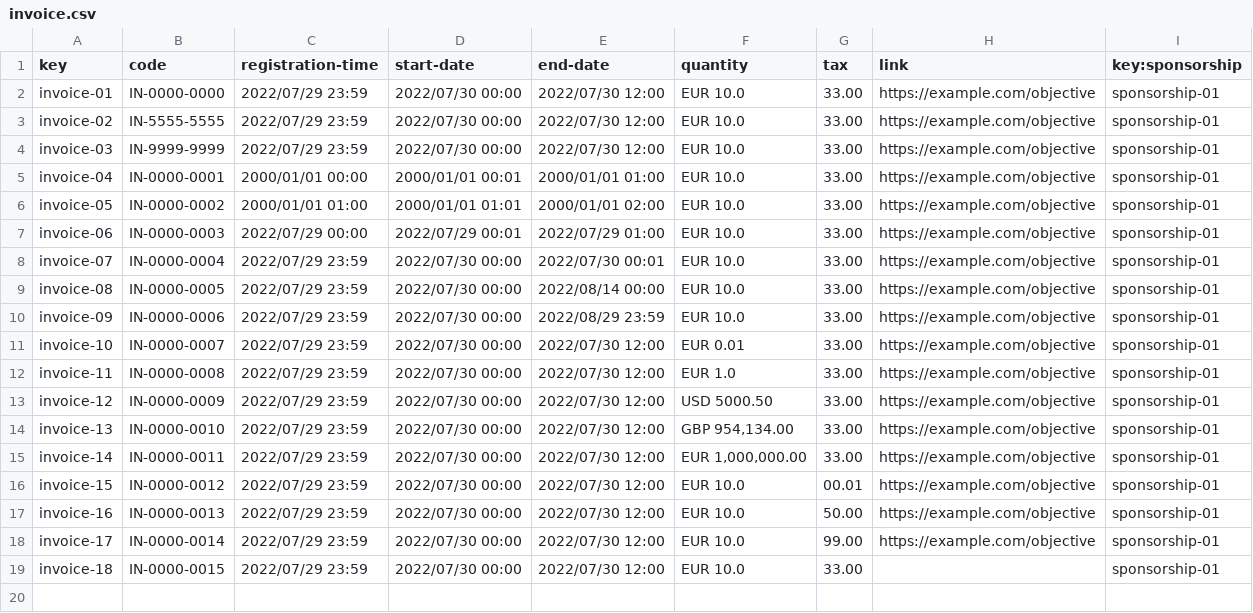
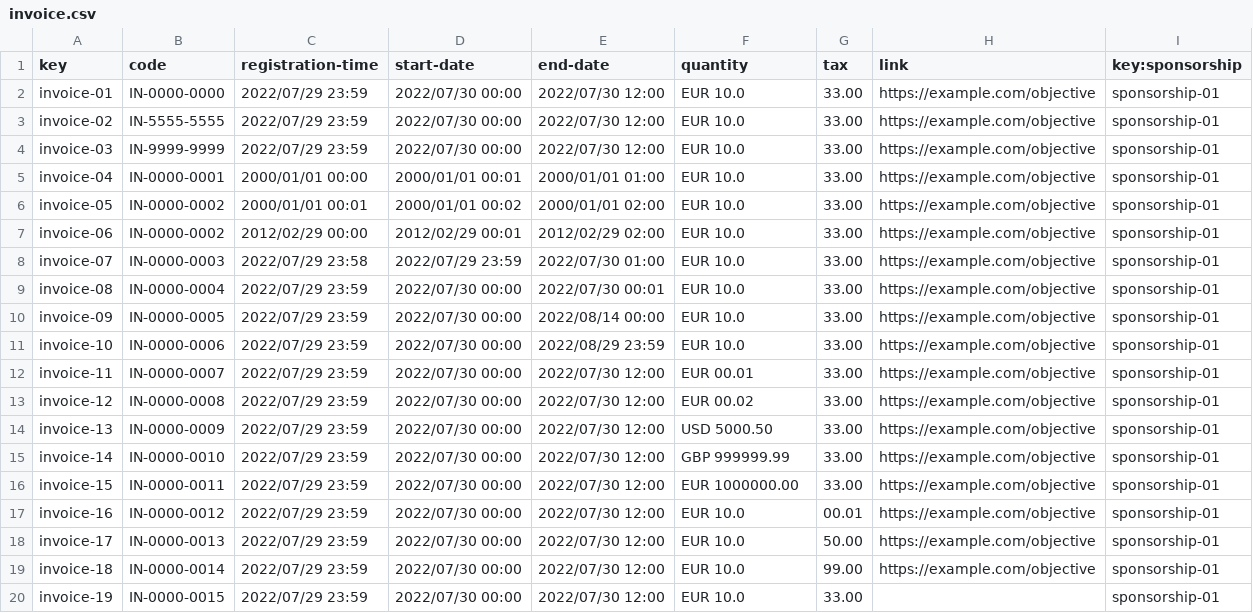
Before and after one commit to JesusFern/Acme-SF-D03, a CSV file: src/main/webapp/WEB-INF/resources/sample-data/invoice.csv, drawn as a sheet.

```diff
--- a/src/main/webapp/WEB-INF/resources/sample-data/invoice.csv
+++ b/src/main/webapp/WEB-INF/resources/sample-data/invoice.csv
@@ -5,15 +5,16 @@ invoice-03,IN-9999-9999,2022/07/29 23:59,2022/07/30 00:00,2022/07/30 12:00,"EUR
 invoice-04,IN-0000-0001,2000/01/01 00:00,2000/01/01 00:01,2000/01/01 01:00,"EUR 10.0",33.00,https://example.com/objective,sponsorship-01
-invoice-05,IN-0000-0002,2000/01/01 01:00,2000/01/01 01:01,2000/01/01 02:00,"EUR 10.0",33.00,https://example.com/objective,sponsorship-01
-invoice-06,IN-0000-0003,2022/07/29 00:00,2022/07/29 00:01,2022/07/29 01:00,"EUR 10.0",33.00,https://example.com/objective,sponsorship-01
-invoice-07,IN-0000-0004,2022/07/29 23:59,2022/07/30 00:00,2022/07/30 00:01,"EUR 10.0",33.00,https://example.com/objective,sponsorship-01
-invoice-08,IN-0000-0005,2022/07/29 23:59,2022/07/30 00:00,2022/08/14 00:00,"EUR 10.0",33.00,https://example.com/objective,sponsorship-01
-invoice-09,IN-0000-0006,2022/07/29 23:59,2022/07/30 00:00,2022/08/29 23:59,"EUR 10.0",33.00,https://example.com/objective,sponsorship-01
-invoice-10,IN-0000-0007,2022/07/29 23:59,2022/07/30 00:00,2022/07/30 12:00,"EUR 0.01",33.00,https://example.com/objective,sponsorship-01
-invoice-11,IN-0000-0008,2022/07/29 23:59,2022/07/30 00:00,2022/07/30 12:00,"EUR 1.0",33.00,https://example.com/objective,sponsorship-01
-invoice-12,IN-0000-0009,2022/07/29 23:59,2022/07/30 00:00,2022/07/30 12:00,"USD 5000.50",33.00,https://example.com/objective,sponsorship-01
-invoice-13,IN-0000-0010,2022/07/29 23:59,2022/07/30 00:00,2022/07/30 12:00,"GBP 954,134.00",33.00,https://example.com/objective,sponsorship-01
-invoice-14,IN-0000-0011,2022/07/29 23:59,2022/07/30 00:00,2022/07/30 12:00,"EUR 1,000,000.00",33.00,https://example.com/objective,sponsorship-01
-invoice-15,IN-0000-0012,2022/07/29 23:59,2022/07/30 00:00,2022/07/30 12:00,"EUR 10.0",00.01,https://example.com/objective,sponsorship-01
-invoice-16,IN-0000-0013,2022/07/29 23:59,2022/07/30 00:00,2022/07/30 12:00,"EUR 10.0",50.00,https://example.com/objective,sponsorship-01
-invoice-17,IN-0000-0014,2022/07/29 23:59,2022/07/30 00:00,2022/07/30 12:00,"EUR 10.0",99.00,https://example.com/objective,sponsorship-01
-invoice-18,IN-0000-0015,2022/07/29 23:59,2022/07/30 00:00,2022/07/30 12:00,"EUR 10.0",33.00,,sponsorship-01
+invoice-05,IN-0000-0002,2000/01/01 00:01,2000/01/01 00:02,2000/01/01 02:00,"EUR 10.0",33.00,https://example.com/objective,sponsorship-01
+invoice-06,IN-0000-0002,2012/02/29 00:00,2012/02/29 00:01,2012/02/29 02:00,"EUR 10.0",33.00,https://example.com/objective,sponsorship-01
+invoice-07,IN-0000-0003,2022/07/29 23:58,2022/07/29 23:59,2022/07/30 01:00,"EUR 10.0",33.00,https://example.com/objective,sponsorship-01
+invoice-08,IN-0000-0004,2022/07/29 23:59,2022/07/30 00:00,2022/07/30 00:01,"EUR 10.0",33.00,https://example.com/objective,sponsorship-01
+invoice-09,IN-0000-0005,2022/07/29 23:59,2022/07/30 00:00,2022/08/14 00:00,"EUR 10.0",33.00,https://example.com/objective,sponsorship-01
+invoice-10,IN-0000-0006,2022/07/29 23:59,2022/07/30 00:00,2022/08/29 23:59,"EUR 10.0",33.00,https://example.com/objective,sponsorship-01
+invoice-11,IN-0000-0007,2022/07/29 23:59,2022/07/30 00:00,2022/07/30 12:00,"EUR 00.01",33.00,https://example.com/objective,sponsorship-01
+invoice-12,IN-0000-0008,2022/07/29 23:59,2022/07/30 00:00,2022/07/30 12:00,"EUR 00.02",33.00,https://example.com/objective,sponsorship-01
+invoice-13,IN-0000-0009,2022/07/29 23:59,2022/07/30 00:00,2022/07/30 12:00,"USD 5000.50",33.00,https://example.com/objective,sponsorship-01
+invoice-14,IN-0000-0010,2022/07/29 23:59,2022/07/30 00:00,2022/07/30 12:00,"GBP 999999.99",33.00,https://example.com/objective,sponsorship-01
+invoice-15,IN-0000-0011,2022/07/29 23:59,2022/07/30 00:00,2022/07/30 12:00,"EUR 1000000.00",33.00,https://example.com/objective,sponsorship-01
+invoice-16,IN-0000-0012,2022/07/29 23:59,2022/07/30 00:00,2022/07/30 12:00,"EUR 10.0",00.01,https://example.com/objective,sponsorship-01
+invoice-17,IN-0000-0013,2022/07/29 23:59,2022/07/30 00:00,2022/07/30 12:00,"EUR 10.0",50.00,https://example.com/objective,sponsorship-01
+invoice-18,IN-0000-0014,2022/07/29 23:59,2022/07/30 00:00,2022/07/30 12:00,"EUR 10.0",99.00,https://example.com/objective,sponsorship-01
+invoice-19,IN-0000-0015,2022/07/29 23:59,2022/07/30 00:00,2022/07/30 12:00,"EUR 10.0",33.00,,sponsorship-01
```
Also changed, not shown: src/main/webapp/WEB-INF/resources/sample-data/notice.csv, src/main/webapp/WEB-INF/resources/sample-data/sponsorship.csv, 4 other files.
